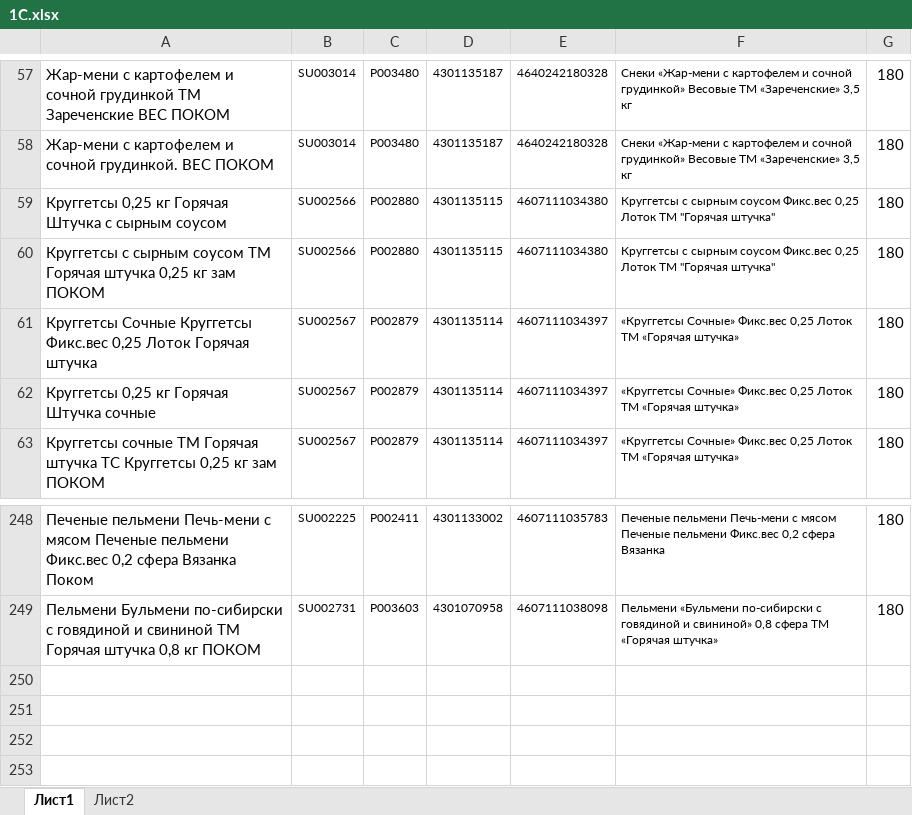
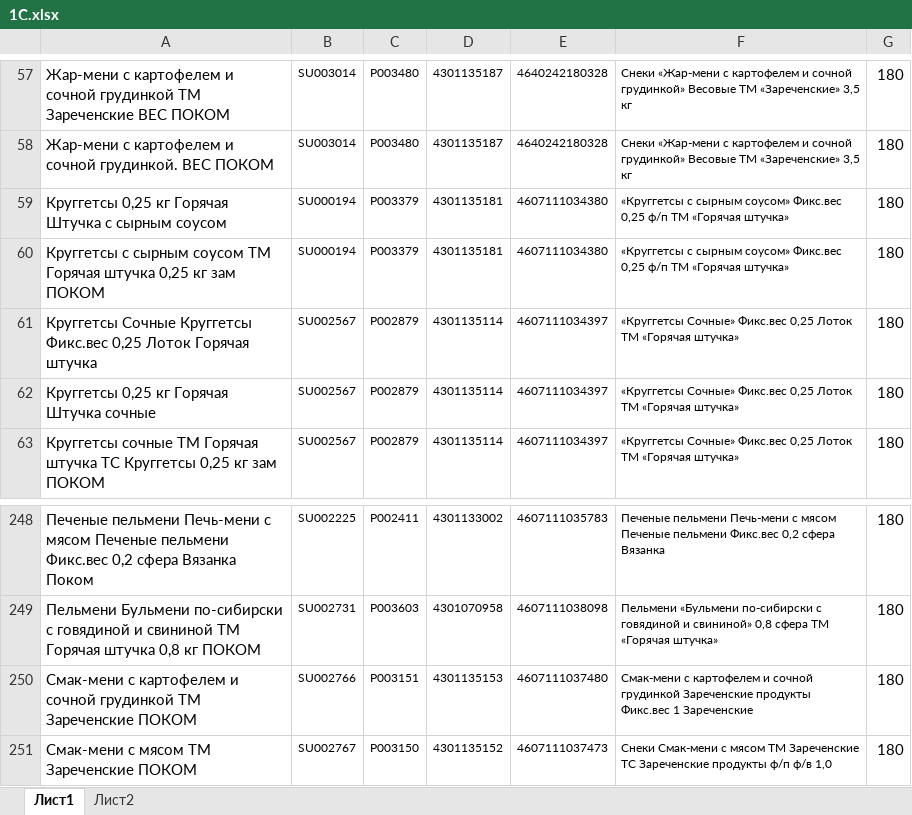
Before and after one commit to Fejanin/pokom_zpf, an Excel workbook: moduls/1С.xlsx, sheet Лист1, drawn as a sheet; only a part is shown, gaps mark what is left out; values as stored, in another font and other column widths than the file's, no borders; the diff names each change by its address in the sheet, - before the commit and + after, or states it on an @@ line.

```diff
--- a/moduls/1С.xlsx (sheet Лист1)
+++ b/moduls/1С.xlsx (sheet Лист1)
-B59:B60: SU002566
+B59:B60: SU000194
-C59:C60: P002880
+C59:C60: P003379
-D59:D60: 4301135115
+D59:D60: 4301135181
-F59:F60: Круггетсы с сырным соусом Фикс.вес 0,25 Лоток ТМ "Горячая штучка"
+F59:F60: «Круггетсы с сырным соусом» Фикс.вес 0,25 ф/п ТМ «Горячая штучка»
+row 250: Смак-мени с картофелем и сочной грудинкой ТМ Зареченские ПОКОМ | SU002766 | P003151 | 4301135153 | 4607111037480 | Смак-мени с картофелем и сочной грудинкой Зареченские продукты Фикс.вес 1 Зареченские | 180
+row 251: Смак-мени с мясом ТМ Зареченские ПОКОМ | SU002767 | P003150 | 4301135152 | 4607111037473 | Снеки Смак-мени с мясом ТМ Зареченские ТС Зареченские продукты ф/п ф/в 1,0 | 180
```
Also changed, not shown: 11 other files.
